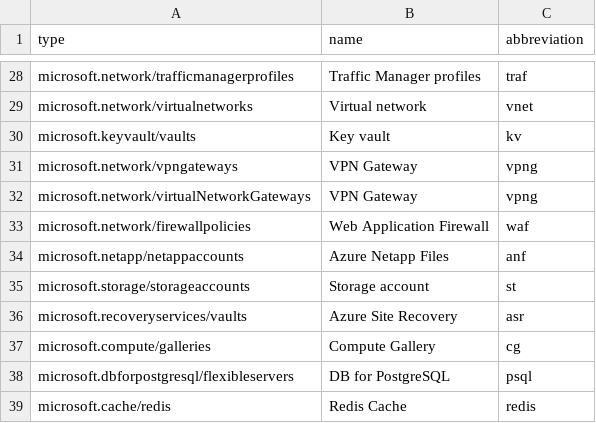
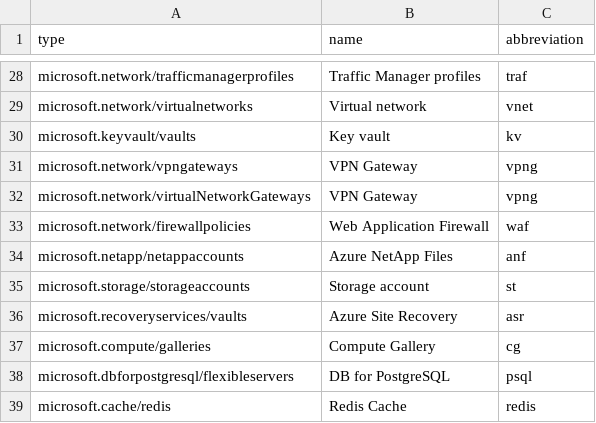
Before and after one commit to Azure/Azure-Proactive-Resiliency-Library, a CSV file: services-abbreviations.csv, drawn as a sheet; only a part is shown, gaps mark what is left out.

```diff
--- a/services-abbreviations.csv
+++ b/services-abbreviations.csv
@@ -33,3 +33,3 @@ microsoft.network/virtualNetworkGateways,VPN Gateway,vpng
 microsoft.network/firewallpolicies,Web Application Firewall,waf
-microsoft.netapp/netappaccounts,Azure Netapp Files,anf
+microsoft.netapp/netappaccounts,Azure NetApp Files,anf
 microsoft.storage/storageaccounts,Storage account,st
```
Also changed, not shown: 1 other file.
